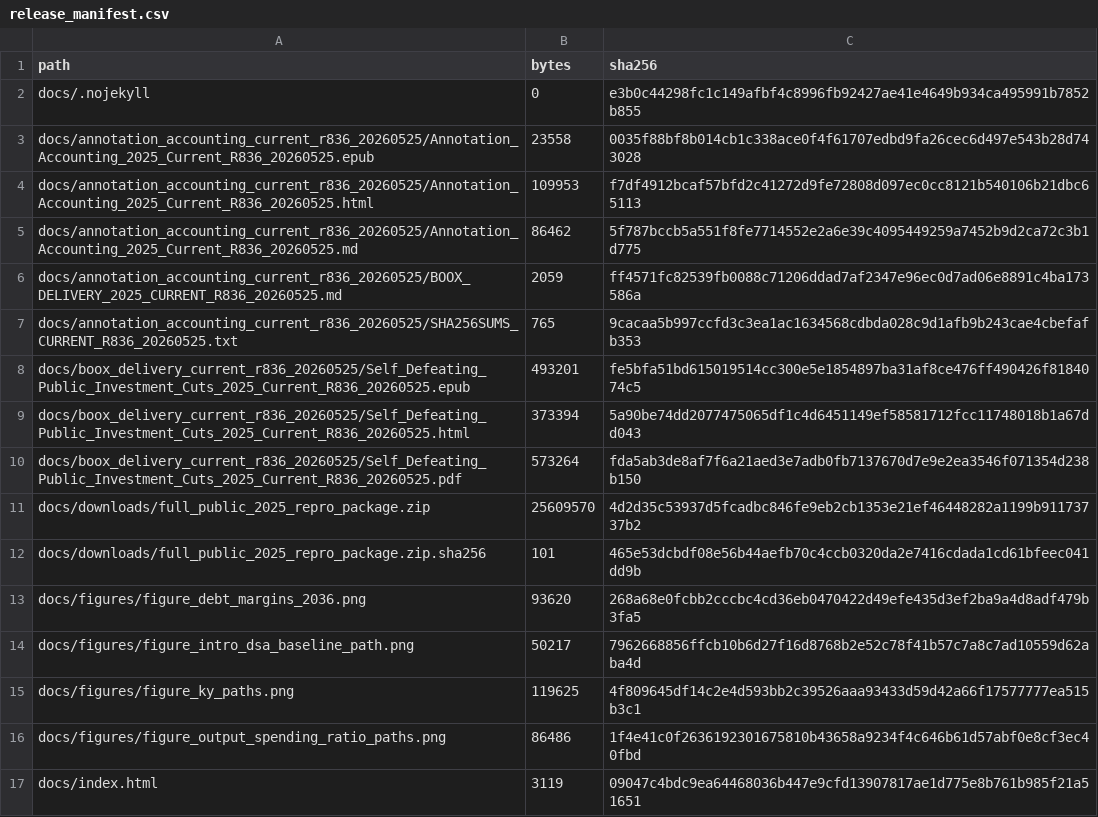
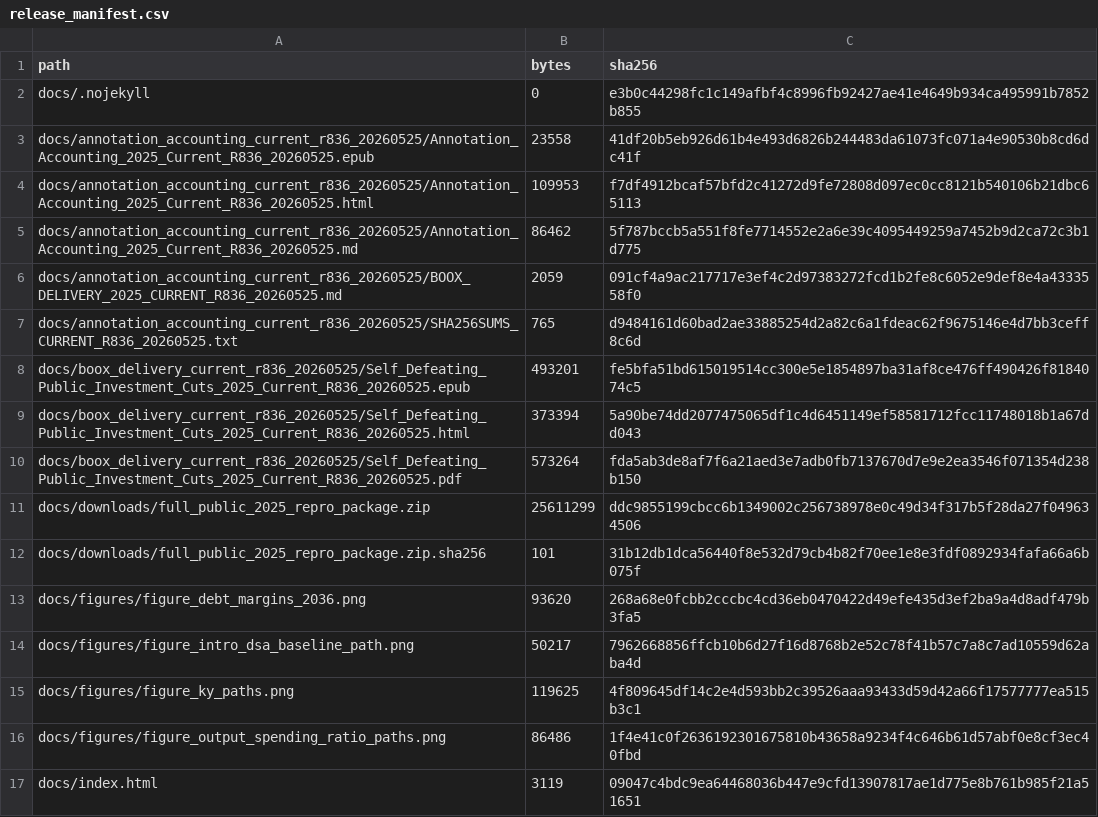
Before and after one commit to dkacz/self-defeating-public-investment-cuts-2025-repro-20260525, a CSV file: docs/release_manifest.csv, drawn as a sheet; only a part is shown.

```diff
--- a/docs/release_manifest.csv
+++ b/docs/release_manifest.csv
@@ -2,7 +2,7 @@ path,bytes,sha256
 docs/.nojekyll,0,e3b0c44298fc1c149afbf4c8996fb92427ae41e4649b934ca495991b7852b855
-docs/annotation_accounting_current_r836_20260525/Annotation_Accounting_2025_Current_R836_20260525.epub,23558,0035f88bf8b014cb1c338ace0f4f61707edbd9fa26cec6d497e543b28d743028
+docs/annotation_accounting_current_r836_20260525/Annotation_Accounting_2025_Current_R836_20260525.epub,23558,41df20b5eb926d61b4e493d6826b244483da61073fc071a4e90530b8cd6dc41f
 docs/annotation_accounting_current_r836_20260525/Annotation_Accounting_2025_Current_R836_20260525.html,109953,f7df4912bcaf57bfd2c41272d9fe72808d097ec0cc8121b540106b21dbc65113
 docs/annotation_accounting_current_r836_20260525/Annotation_Accounting_2025_Current_R836_20260525.md,86462,5f787bccb5a551f8fe7714552e2a6e39c4095449259a7452b9d2ca72c3b1d775
-docs/annotation_accounting_current_r836_20260525/BOOX_DELIVERY_2025_CURRENT_R836_20260525.md,2059,ff4571fc82539fb0088c71206ddad7af2347e96ec0d7ad06e8891c4ba173586a
-docs/annotation_accounting_current_r836_20260525/SHA256SUMS_CURRENT_R836_20260525.txt,765,9cacaa5b997ccfd3c3ea1ac1634568cdbda028c9d1afb9b243cae4cbefafb353
+docs/annotation_accounting_current_r836_20260525/BOOX_DELIVERY_2025_CURRENT_R836_20260525.md,2059,091cf4a9ac217717e3ef4c2d97383272fcd1b2fe8c6052e9def8e4a4333558f0
+docs/annotation_accounting_current_r836_20260525/SHA256SUMS_CURRENT_R836_20260525.txt,765,d9484161d60bad2ae33885254d2a82c6a1fdeac62f9675146e4d7bb3ceff8c6d
 docs/boox_delivery_current_r836_20260525/Self_Defeating_Public_Investment_Cuts_2025_Current_R836_20260525.epub,493201,fe5bfa51bd615019514cc300e5e1854897ba31af8ce476ff490426f8184074c5
@@ -10,4 +10,4 @@ docs/boox_delivery_current_r836_20260525/Self_Defeating_Public_Investment_Cuts_2
 docs/boox_delivery_current_r836_20260525/Self_Defeating_Public_Investment_Cuts_2025_Current_R836_20260525.pdf,573264,fda5ab3de8af7f6a21aed3e7adb0fb7137670d7e9e2ea3546f071354d238b150
-docs/downloads/full_public_2025_repro_package.zip,25609570,4d2d35c53937d5fcadbc846fe9eb2cb1353e21ef46448282a1199b91173737b2
-docs/downloads/full_public_2025_repro_package.zip.sha256,101,465e53dcbdf08e56b44aefb70c4ccb0320da2e7416cdada1cd61bfeec041dd9b
+docs/downloads/full_public_2025_repro_package.zip,25611299,ddc9855199cbcc6b1349002c256738978e0c49d34f317b5f28da27f049634506
+docs/downloads/full_public_2025_repro_package.zip.sha256,101,31b12db1dca56440f8e532d79cb4b82f70ee1e8e3fdf0892934fafa66a6b075f
 docs/figures/figure_debt_margins_2036.png,93620,268a68e0fcbb2cccbc4cd36eb0470422d49efe435d3ef2ba9a4d8adf479b3fa5
```
Also changed, not shown: annotation_accounting_current_r836_20260525/MANIFEST.csv, annotation_accounting_current_r836_20260525/qa/R836_CURRENT_BOOX_QA_20260525.csv, 14 other files.
